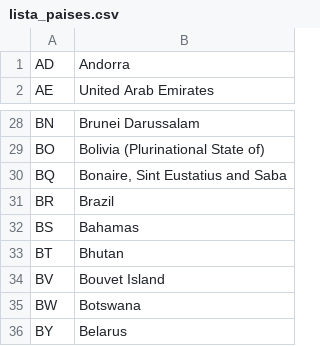
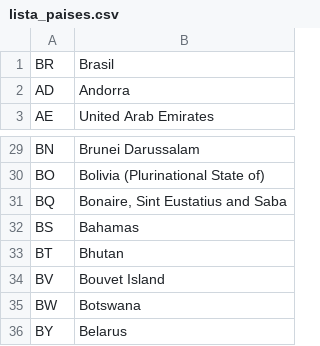
Before and after one commit to Tiger-OperatingSystem/os-installer, a CSV file: lista_paises.csv, drawn as a sheet; only a part is shown, gaps mark what is left out; removed rows and columns are numbered as before the commit, all else as after; the diff names each change by its address in the sheet, - before the commit and + after, or states it on an @@ line.

Commit message:
Update lista_paises.csv

```diff
--- a/lista_paises.csv
+++ b/lista_paises.csv
+row 1: BR | Brasil
-row 31: BR | Brazil
```
